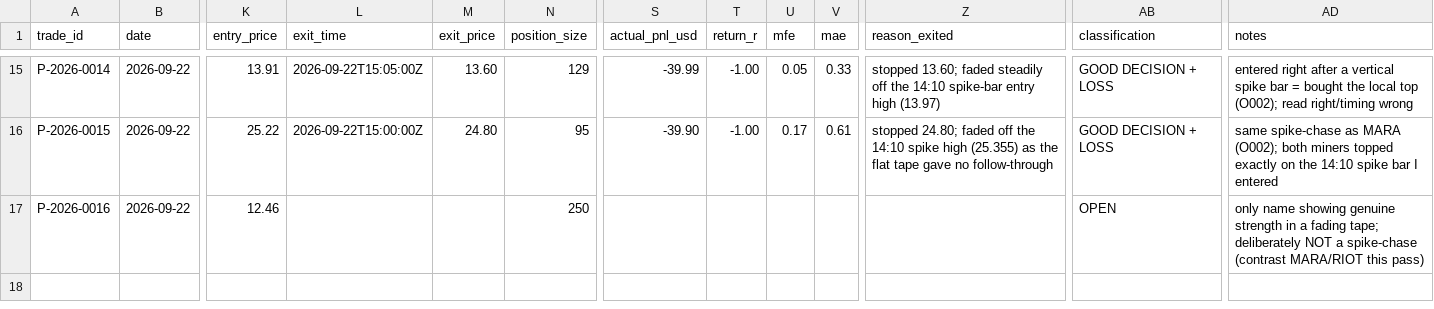
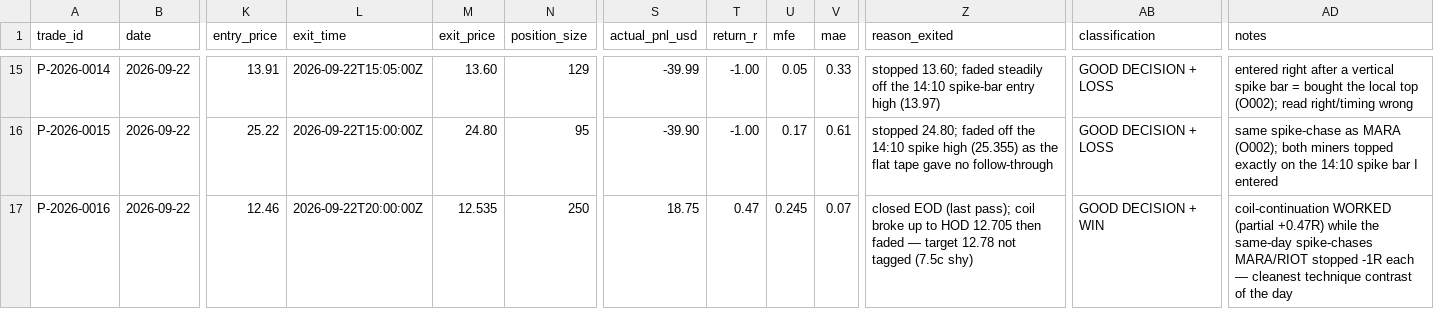
Before and after one commit to Taido097/Trading-Agent-, a CSV file: data/PAPER_TRADES.csv, drawn as a sheet; only a part is shown, gaps mark what is left out; the diff names each change by its address in the sheet, - before the commit and + after, or states it on an @@ line.

```diff
--- a/data/PAPER_TRADES.csv
+++ b/data/PAPER_TRADES.csv
-L17 (exit_time): (empty)
+L17 (exit_time): 2026-09-22T20:00:00Z
-M17 (exit_price): (empty)
+M17 (exit_price): 12.535
-S17 (actual_pnl_usd): (empty)
+S17 (actual_pnl_usd): 18.75
-T17 (return_r): (empty)
+T17 (return_r): 0.47
-U17 (mfe): (empty)
+U17 (mfe): 0.245
-V17 (mae): (empty)
+V17 (mae): 0.07
-Z17 (reason_exited): (empty)
+Z17 (reason_exited): closed EOD (last pass); coil broke up to HOD 12.705 then faded — target 12.78 not tagged (7.5c shy)
-AB17 (classification): OPEN
+AB17 (classification): GOOD DECISION + WIN
-AD17 (notes): only name showing genuine strength in a fading tape; deliberately NOT a spike-chase (contrast MARA/RIOT this pass)
+AD17 (notes): coil-continuation WORKED (partial +0.47R) while the same-day spike-chases MARA/RIOT stopped -1R each — cleanest technique contrast of the day
```
Also changed, not shown: 2 other files.
